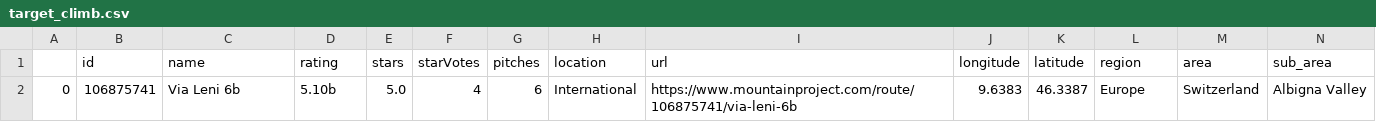
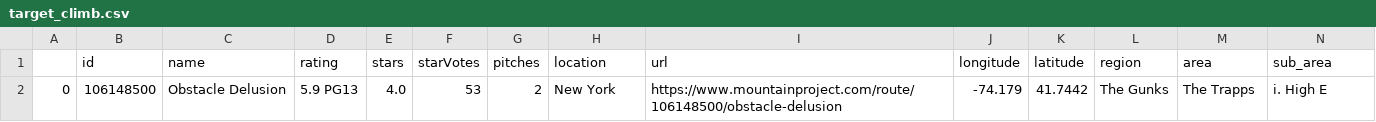
Before and after one commit to gseemann/climb_recommender, a CSV file: target_climb.csv, drawn as a sheet; only a part is shown; the diff covers the shown part only; the diff names each change by its address in the sheet, - before the commit and + after, or states it on an @@ line.

```diff
--- a/target_climb.csv
+++ b/target_climb.csv
-B2 (id): 106875741
+B2 (id): 106148500
-C2 (name): Via Leni 6b
+C2 (name): Obstacle Delusion
-D2 (rating): 5.10b
+D2 (rating): 5.9 PG13
-E2 (stars): 5.0
+E2 (stars): 4.0
-F2 (starVotes): 4
+F2 (starVotes): 53
-G2 (pitches): 6
+G2 (pitches): 2
-H2 (location): International
+H2 (location): New York
-I2 (url): https://www.mountainproject.com/route/106875741/via-leni-6b
+I2 (url): https://www.mountainproject.com/route/106148500/obstacle-delusion
-J2 (longitude): 9.6383
+J2 (longitude): -74.179
-K2 (latitude): 46.3387
+K2 (latitude): 41.7442
-L2 (region): Europe
+L2 (region): The Gunks
-M2 (area): Switzerland
+M2 (area): The Trapps
-N2 (sub_area): Albigna Valley
+N2 (sub_area): i. High E
```
Also changed, not shown: 9 edited cells elsewhere in this file, 3 other files.
